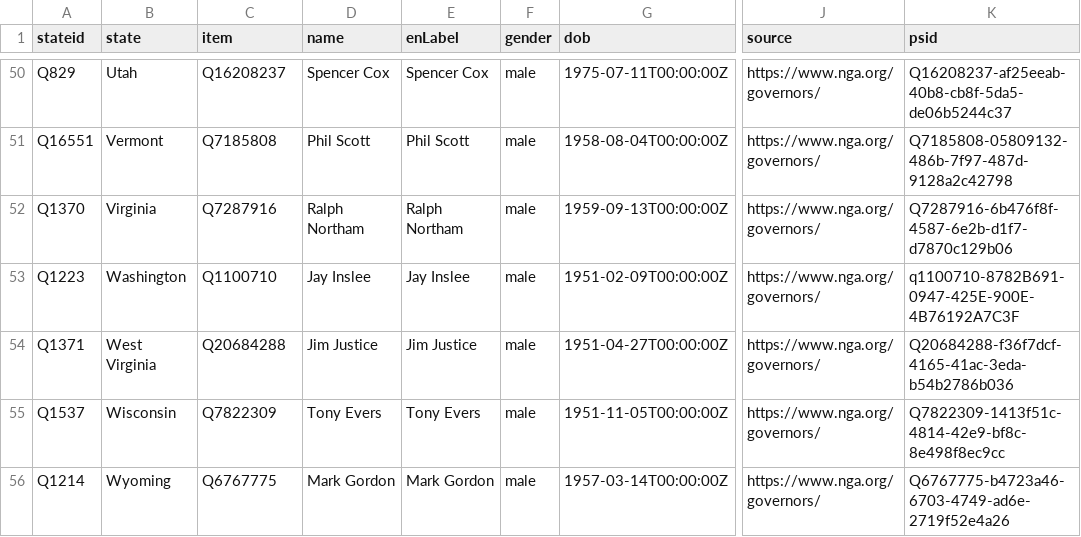
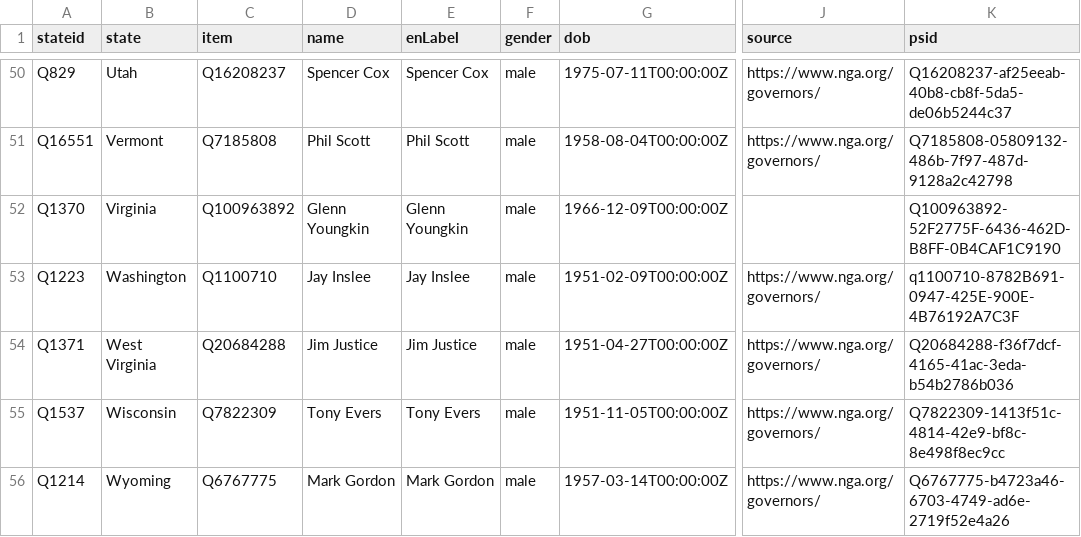
Before and after one commit to every-politician-scrapers/us-governors, a CSV file: data/wikidata.csv, drawn as a sheet; only a part is shown, gaps mark what is left out; the diff names each change by its address in the sheet, - before the commit and + after, or states it on an @@ line.

```diff
--- a/data/wikidata.csv
+++ b/data/wikidata.csv
-C52 (item): Q7287916
+C52 (item): Q100963892
-D52 (name): Ralph Northam
+D52 (name): Glenn Youngkin
-E52 (enLabel): Ralph Northam
+E52 (enLabel): Glenn Youngkin
-G52 (dob): 1959-09-13T00:00:00Z
+G52 (dob): 1966-12-09T00:00:00Z
-J52 (source): https://www.nga.org/governors/
+J52 (source): (empty)
-K52 (psid): Q7287916-6b476f8f-4587-6e2b-d1f7-d7870c129b06
+K52 (psid): Q100963892-52F2775F-6436-462D-B8FF-0B4CAF1C9190
```
Also changed, not shown: 1 other file.
